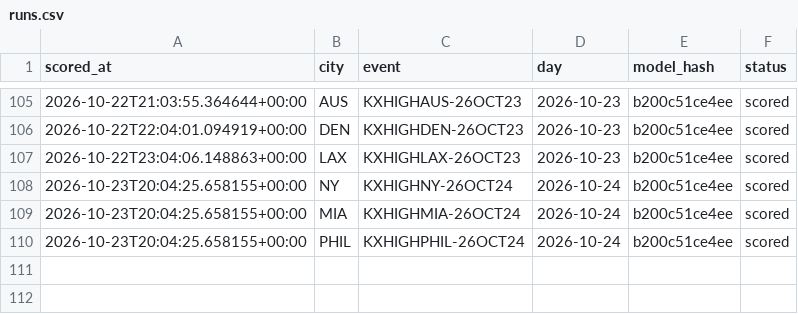
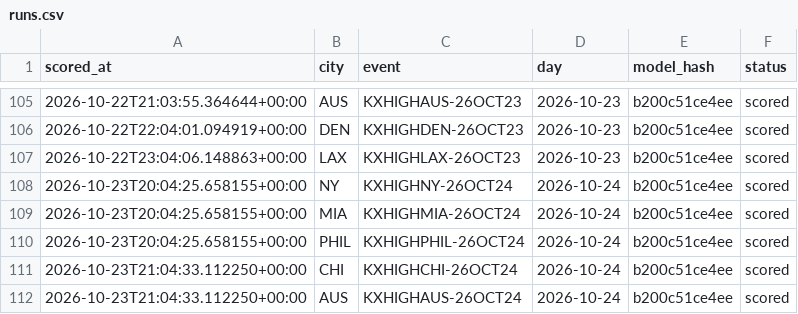
Before and after one commit to physicalreasoning/isotherm, a CSV file: runs.csv, drawn as a sheet; only a part is shown, gaps mark what is left out.

```diff
--- a/runs.csv
+++ b/runs.csv
@@ -110 +110,3 @@ scored_at,city,event,day,model_hash,status
 2026-10-23T20:04:25.658155+00:00,PHIL,KXHIGHPHIL-26OCT24,2026-10-24,b200c51ce4ee,scored
+2026-10-23T21:04:33.112250+00:00,CHI,KXHIGHCHI-26OCT24,2026-10-24,b200c51ce4ee,scored
+2026-10-23T21:04:33.112250+00:00,AUS,KXHIGHAUS-26OCT24,2026-10-24,b200c51ce4ee,scored
```
Also changed, not shown: predictions.csv, trades.csv, 1 other file.
